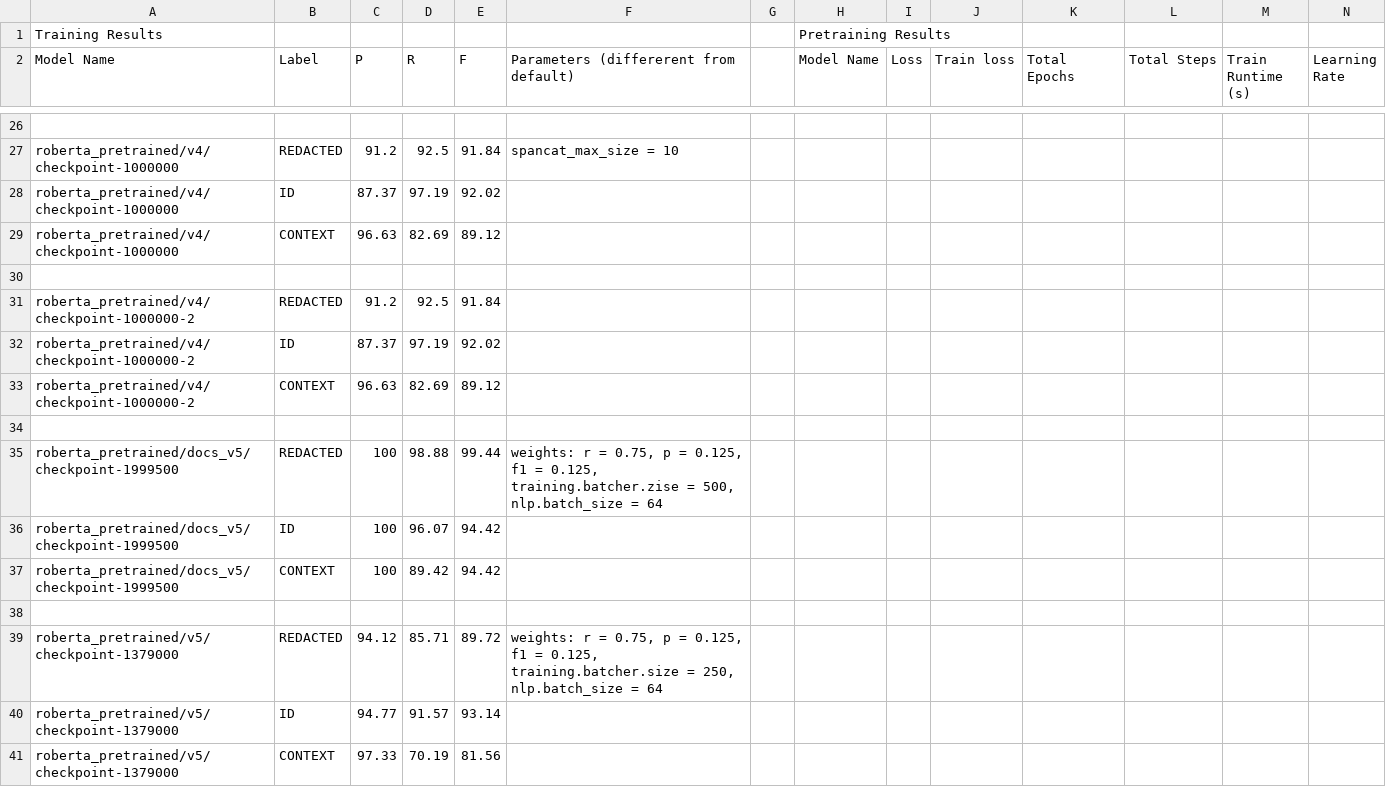
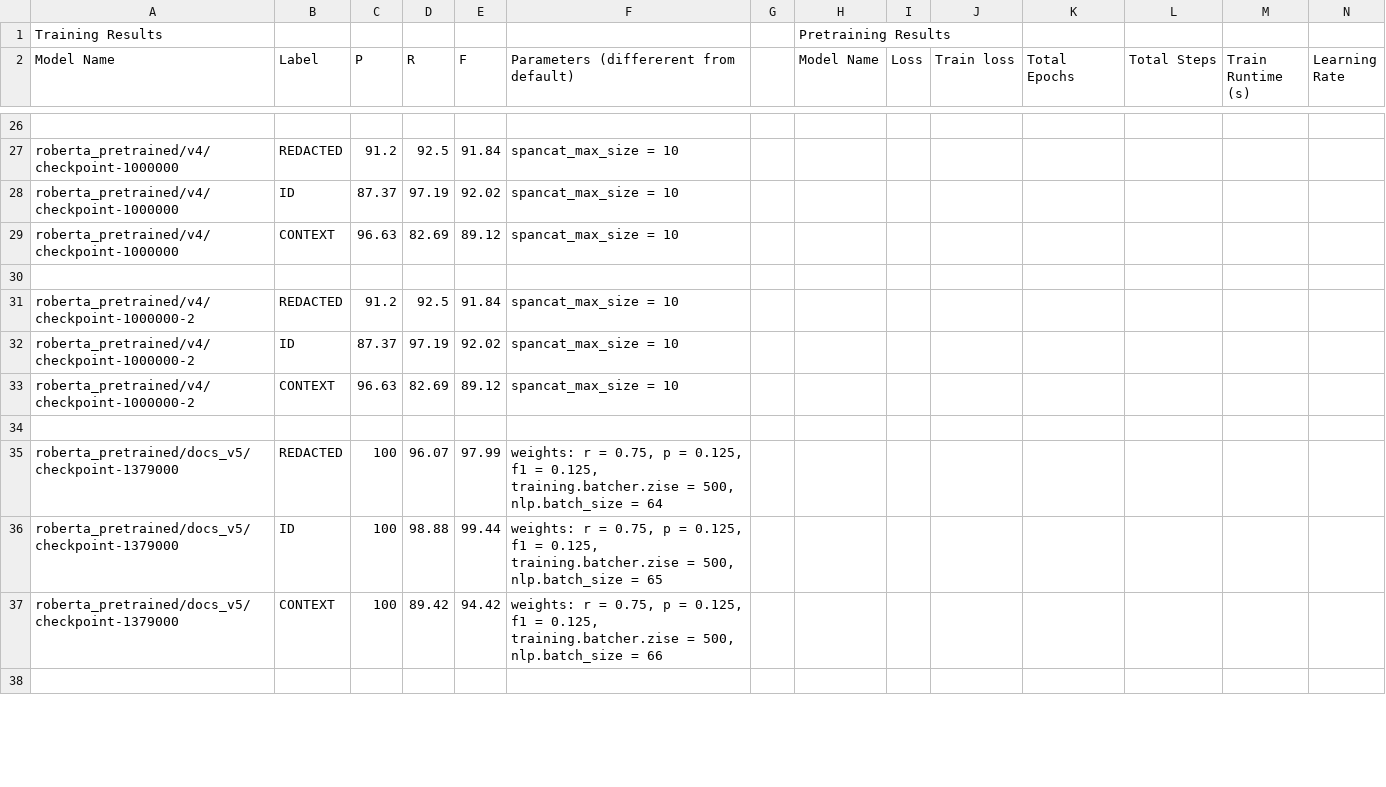
Before and after one commit to bennmcgregor/autoredact-demo, a CSV file: backend/Training Results - Sheet1.csv, drawn as a sheet; only a part is shown, gaps mark what is left out; removed rows and columns are numbered as before the commit, all else as after; rows hold the shown columns only; the diff covers the shown part only; the diff names each change by its address in the sheet, - before the commit and + after, or states it on an @@ line.

Commit message:
Adds params

```diff
--- a/backend/Training Results - Sheet1.csv
+++ b/backend/Training Results - Sheet1.csv
-F28:F29: (empty)
+F28:F29: spancat_max_size = 10
-F31:F33: (empty)
+F31:F33: spancat_max_size = 10
+row 35: roberta_pretrained/docs_v5/checkpoint-1379000 | REDACTED | 100 | 96.07 | 97.99 | weights: r = 0.75, p = 0.125, f1 = 0.125, training.batcher.zise = 500, nlp.batch_size = 64
-A36 (Model Name): roberta_pretrained/docs_v5/checkpoint-1999500
+A36 (Model Name): roberta_pretrained/docs_v5/checkpoint-1379000
-B36 (Label): REDACTED
+B36 (Label): ID
-F36: …nlp.batch_size = 64
+F36: …nlp.batch_size = 65
-row 36: roberta_pretrained/docs_v5/checkpoint-1999500 | ID | 100 | 96.07 | 94.42
-A37 (Model Name): roberta_pretrained/docs_v5/checkpoint-1999500
+A37 (Model Name): roberta_pretrained/docs_v5/checkpoint-1379000
-F37: (empty)
+F37: weights: r = 0.75, p = 0.125, f1 = 0.125, training.batcher.zise = 500, nlp.batch_size = 66
-row 39: roberta_pretrained/v5/checkpoint-1379000 | REDACTED | 94.12 | 85.71 | 89.72 | weights: r = 0.75, p = 0.125, f1 = 0.125, training.batcher.size = 250, nlp.batch_size = 64
-row 40: roberta_pretrained/v5/checkpoint-1379000 | ID | 94.77 | 91.57 | 93.14
-row 41: roberta_pretrained/v5/checkpoint-1379000 | CONTEXT | 97.33 | 70.19 | 81.56
```
Also changed, not shown: 15 added rows and 5 edited cells elsewhere in this file, 1 other file.
